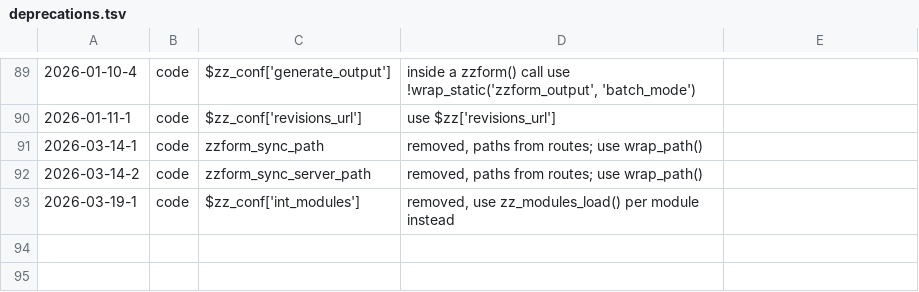
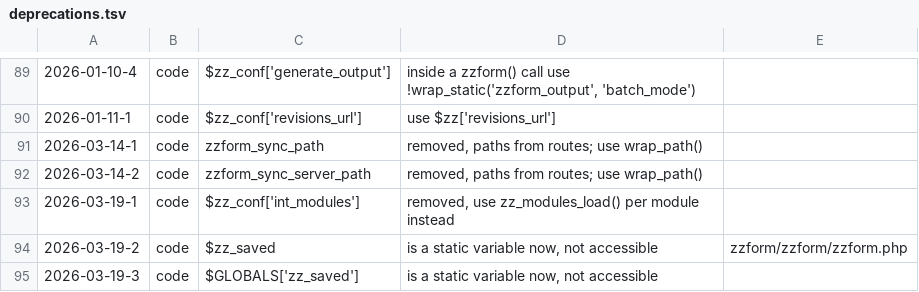
Before and after one commit to koenige/zzform, a TSV file: configuration/deprecations.tsv, drawn as a sheet; only a part is shown, gaps mark what is left out; the diff names each change by its address in the sheet, - before the commit and + after, or states it on an @@ line.

Commit message:
zzform: remove unused zz_write_conf(), zz_write_conf_vars(), remove $zz_saved from global scope, use as static variable

```diff
--- a/configuration/deprecations.tsv
+++ b/configuration/deprecations.tsv
+row 94: 2026-03-19-2 | code | $zz_saved | is a static variable now, not accessible | zzform/zzform/zzform.php
+row 95: 2026-03-19-3 | code | $GLOBALS['zz_saved'] | is a static variable now, not accessible
```
Also changed, not shown: 1 other file.
